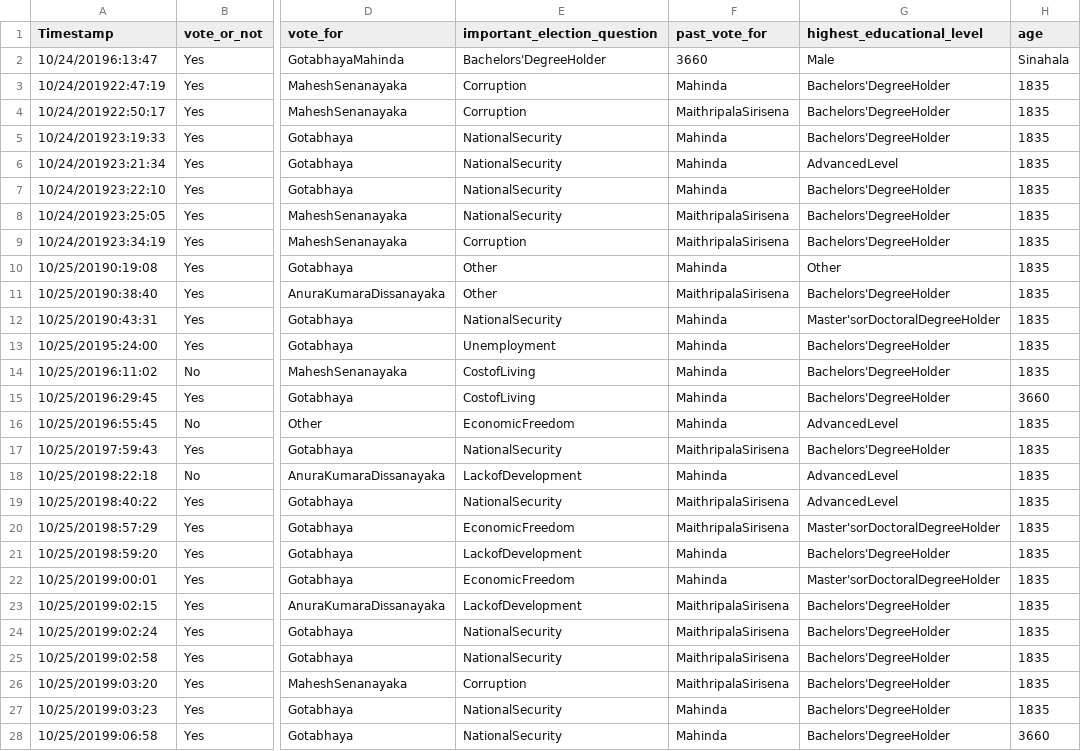
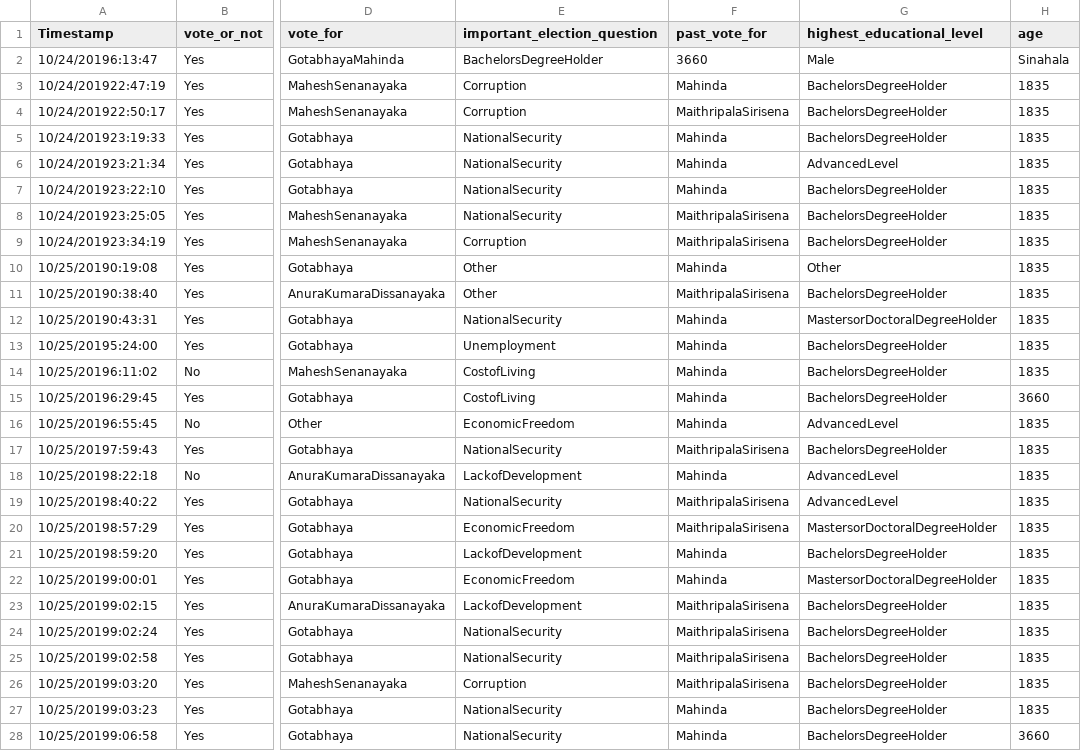
Before and after one commit to BinuriYeshani/statistical_inference_GP, a CSV file: data/dataFile.csv, drawn as a sheet; only a part is shown, gaps mark what is left out; the diff covers the shown part only; the diff names each change by its address in the sheet, - before the commit and + after, or states it on an @@ line.

Commit message:
Add files via upload

```diff
--- a/data/dataFile.csv
+++ b/data/dataFile.csv
-E2 (important_election_question): Bachelors'DegreeHolder
+E2 (important_election_question): BachelorsDegreeHolder
-G3:G5 (highest_educational_level): Bachelors'DegreeHolder
+G3:G5 (highest_educational_level): BachelorsDegreeHolder
-G7:G9 (highest_educational_level): Bachelors'DegreeHolder
+G7:G9 (highest_educational_level): BachelorsDegreeHolder
-G11 (highest_educational_level): Bachelors'DegreeHolder
+G11 (highest_educational_level): BachelorsDegreeHolder
-G12 (highest_educational_level): Master'sorDoctoralDegreeHolder
+G12 (highest_educational_level): MastersorDoctoralDegreeHolder
-G13:G15 (highest_educational_level): Bachelors'DegreeHolder
+G13:G15 (highest_educational_level): BachelorsDegreeHolder
-G17 (highest_educational_level): Bachelors'DegreeHolder
+G17 (highest_educational_level): BachelorsDegreeHolder
-G20 (highest_educational_level): Master'sorDoctoralDegreeHolder
+G20 (highest_educational_level): MastersorDoctoralDegreeHolder
-G21 (highest_educational_level): Bachelors'DegreeHolder
+G21 (highest_educational_level): BachelorsDegreeHolder
-G22 (highest_educational_level): Master'sorDoctoralDegreeHolder
+G22 (highest_educational_level): MastersorDoctoralDegreeHolder
-G23:G28 (highest_educational_level): Bachelors'DegreeHolder
+G23:G28 (highest_educational_level): BachelorsDegreeHolder
```
Also changed, not shown: 85 edited cells elsewhere in this file.
